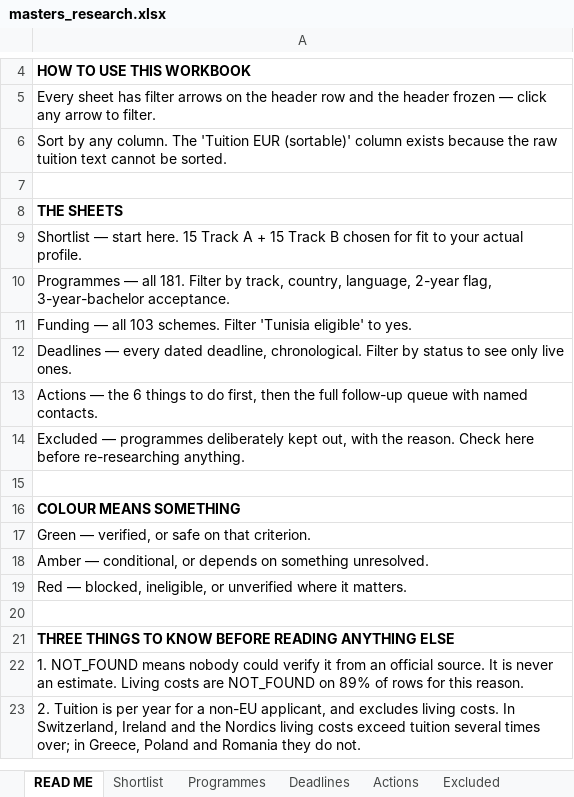
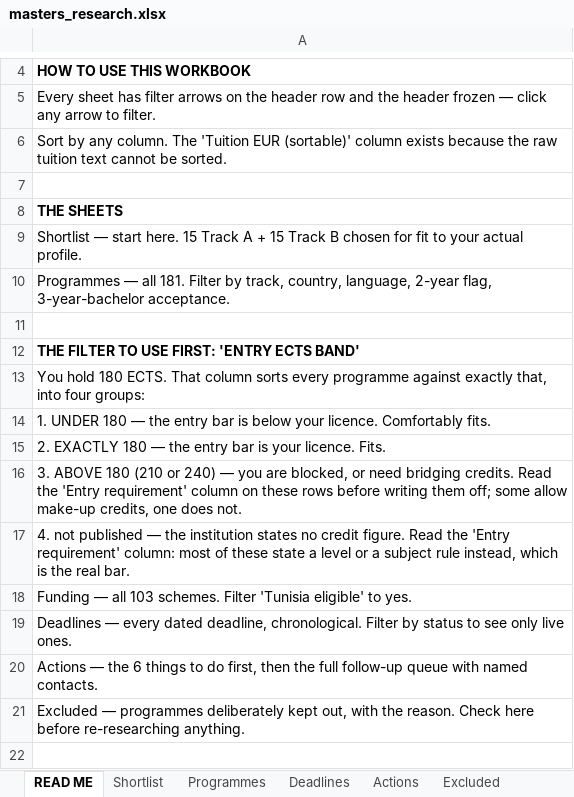
Before and after one commit to ZizouX0/oussema-master-, an Excel workbook: output/masters_research.xlsx, sheet READ ME, drawn as a sheet; only a part is shown, gaps mark what is left out; the shorter side is filled out with more unchanged rows; values as stored, in another font and other column widths than the file's, no borders; the diff names each change by its address in the sheet, - before the commit and + after, or states it on an @@ line.

```diff
--- a/output/masters_research.xlsx (sheet READ ME)
+++ b/output/masters_research.xlsx (sheet READ ME)
+row 11: (empty)
+row 12: THE FILTER TO USE FIRST: 'ENTRY ECTS BAND'
+row 13: You hold 180 ECTS. That column sorts every programme against exactly that, into four groups:
+row 14: 1. UNDER 180 — the entry bar is below your licence. Comfortably fits.
+row 15: 2. EXACTLY 180 — the entry bar is your licence. Fits.
+row 16: 3. ABOVE 180 (210 or 240) — you are blocked, or need bridging credits. Read the 'Entry requirement' column on these rows before writing them off; some allow make-up credits, one does not.
+row 17: 4. not published — the institution states no credit figure. Read the 'Entry requirement' column: most of these state a level or a subject rule instead, which is the real bar.
```
Also changed, not shown: sheet Programmes, 1 other file.
